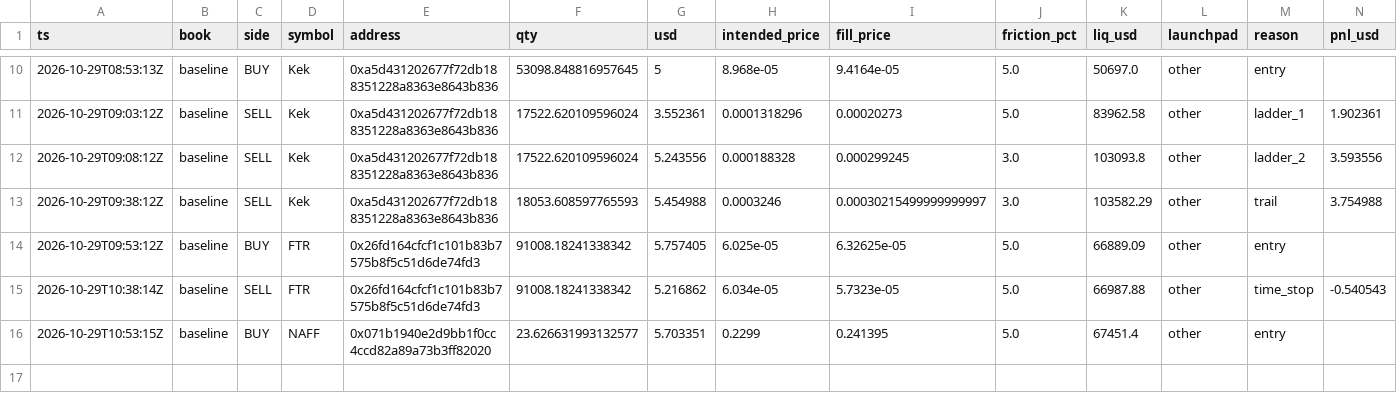
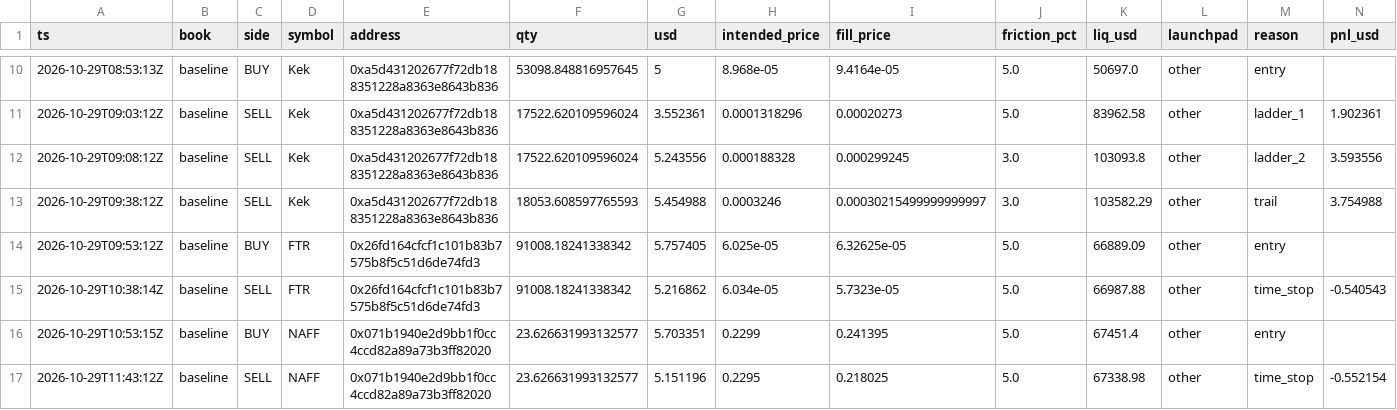
Before and after one commit to Zirqo-Dev/baseline-desk, a CSV file: data/daily/2026-10-29/trades.csv, drawn as a sheet; only a part is shown, gaps mark what is left out; rows hold the shown columns only; the diff names each change by its address in the sheet, - before the commit and + after, or states it on an @@ line.

```diff
--- a/data/daily/2026-10-29/trades.csv
+++ b/data/daily/2026-10-29/trades.csv
+row 17: 2026-10-29T11:43:12Z | baseline | SELL | NAFF | 0x071b1940e2d9bb1f0cc4ccd82a89a73b3ff82020 | 23.626631993132577 | 5.151196 | 0.2295 | 0.218025 | 5.0 | 67338.98 | other | time_stop | -0.552154
```
Also changed, not shown: data/daily/2026-10-29/tasks.csv, 1 other file.
